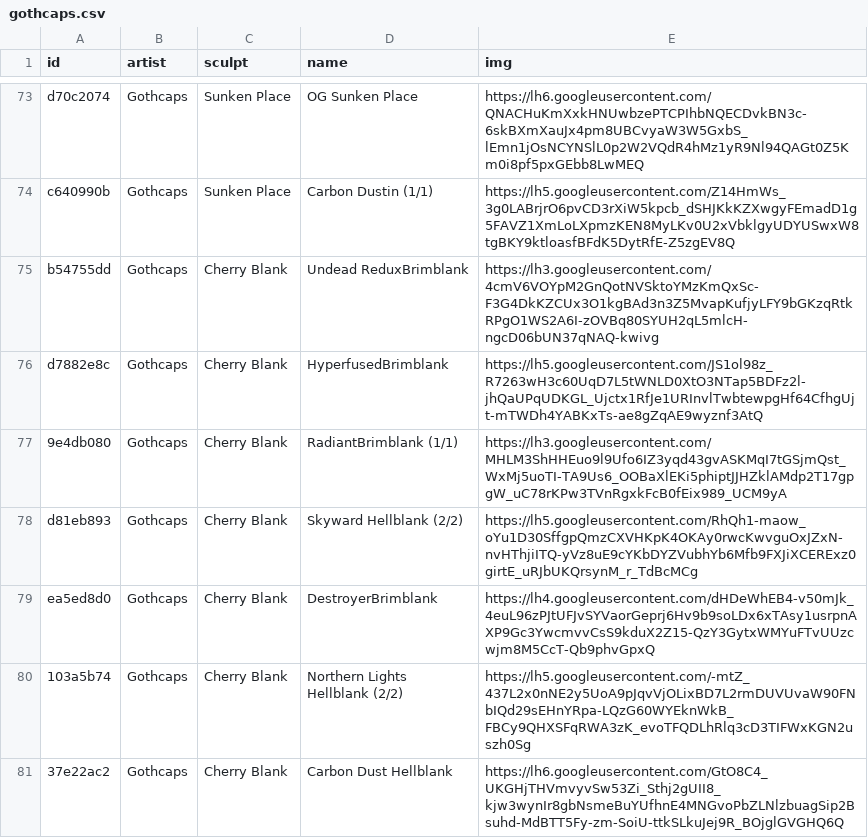
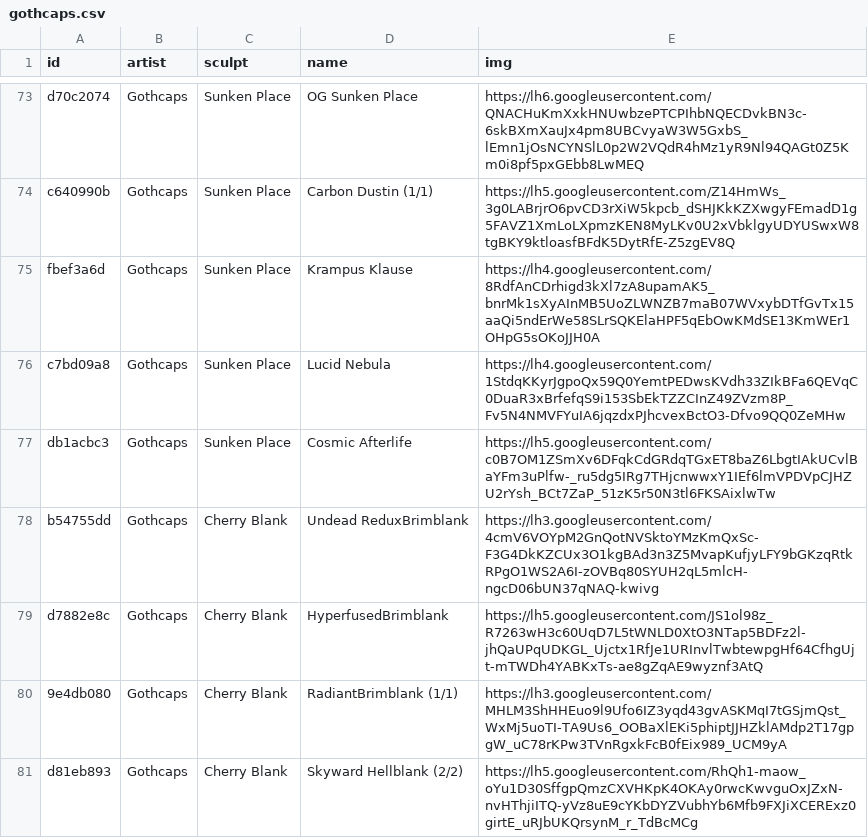
Before and after one commit to keycap-archivist/database, a CSV file: db/gothcaps.csv, drawn as a sheet; only a part is shown, gaps mark what is left out; the shorter side is filled out with more unchanged rows.

```diff
--- a/db/gothcaps.csv
+++ b/db/gothcaps.csv
@@ -74,2 +74,5 @@ d70c2074,Gothcaps,Sunken Place,OG Sunken Place,https://lh6.googleusercontent.com
 c640990b,Gothcaps,Sunken Place,Carbon Dustin (1/1),https://lh5.googleusercontent.com/Z14HmWs_3g0LABrjrO6pvCD3rXiW5kpcb_dSHJKkKZXwgyFEmadD1g5FAVZ1XmLoLXpmzKEN8MyLKv0U2xVbklgyUDYUSwxW8tgBKY9ktloasfBFdK5DytRfE-Z5zgEV8Q
+fbef3a6d,Gothcaps,Sunken Place,Krampus Klause,https://lh4.googleusercontent.com/8RdfAnCDrhigd3kXl7zA8upamAK5_bnrMk1sXyAInMB5UoZLWNZB7maB07WVxybDTfGvTx15aaQi5ndErWe58SLrSQKElaHPF5qEbOwKMdSE13KmWEr1OHpG5sOKoJJH0A
+c7bd09a8,Gothcaps,Sunken Place,Lucid Nebula,https://lh4.googleusercontent.com/1StdqKKyrJgpoQx59Q0YemtPEDwsKVdh33ZIkBFa6QEVqC0DuaR3xBrfefqS9i153SbEkTZZCInZ49ZVzm8P_Fv5N4NMVFYuIA6jqzdxPJhcvexBctO3-Dfvo9QQ0ZeMHw
+db1acbc3,Gothcaps,Sunken Place,Cosmic Afterlife,https://lh5.googleusercontent.com/c0B7OM1ZSmXv6DFqkCdGRdqTGxET8baZ6LbgtIAkUCvlBaYFm3uPlfw-_ru5dg5IRg7THjcnwwxY1IEf6lmVPDVpCJHZU2rYsh_BCt7ZaP_51zK5r50N3tl6FKSAixlwTw
 b54755dd,Gothcaps,Cherry Blank,Undead ReduxBrimblank,https://lh3.googleusercontent.com/4cmV6VOYpM2GnQotNVSktoYMzKmQxSc-F3G4DkKZCUx3O1kgBAd3n3Z5MvapKufjyLFY9bGKzqRtkRPgO1WS2A6I-zOVBq80SYUH2qL5mlcH-ngcD06bUN37qNAQ-kwivg
```
Also changed, not shown: 4 other files.
